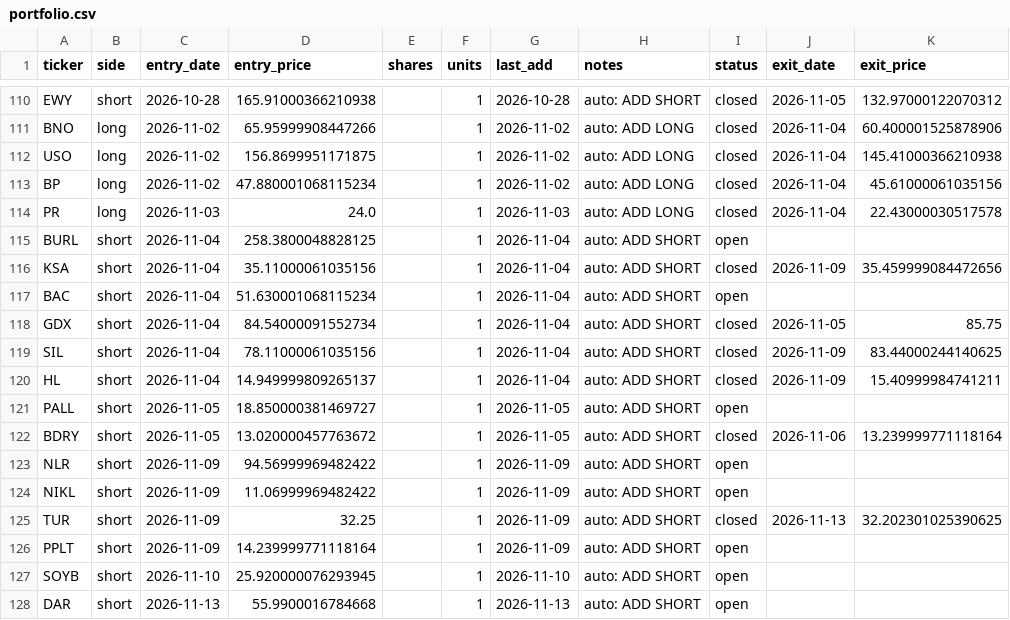
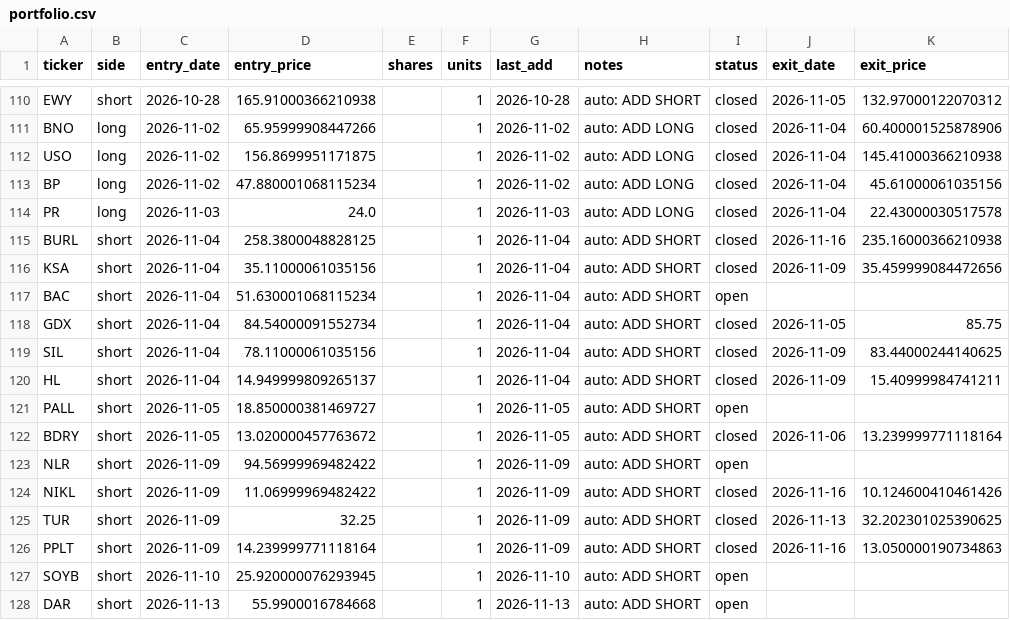
Before and after one commit to vazd17-gif/Macro-Risk-Range-Signals, a CSV file: fractal/data/portfolio.csv, drawn as a sheet; only a part is shown, gaps mark what is left out.

```diff
--- a/fractal/data/portfolio.csv
+++ b/fractal/data/portfolio.csv
@@ -114,3 +114,3 @@ BP,long,2026-11-02,47.880001068115234,,1,2026-11-02,auto: ADD LONG,closed,2026-1
 PR,long,2026-11-03,24.0,,1,2026-11-03,auto: ADD LONG,closed,2026-11-04,22.43000030517578
-BURL,short,2026-11-04,258.3800048828125,,1,2026-11-04,auto: ADD SHORT,open,,
+BURL,short,2026-11-04,258.3800048828125,,1,2026-11-04,auto: ADD SHORT,closed,2026-11-16,235.16000366210938
 KSA,short,2026-11-04,35.11000061035156,,1,2026-11-04,auto: ADD SHORT,closed,2026-11-09,35.459999084472656
@@ -123,5 +123,5 @@ BDRY,short,2026-11-05,13.020000457763672,,1,2026-11-05,auto: ADD SHORT,closed,20
 NLR,short,2026-11-09,94.56999969482422,,1,2026-11-09,auto: ADD SHORT,open,,
-NIKL,short,2026-11-09,11.06999969482422,,1,2026-11-09,auto: ADD SHORT,open,,
+NIKL,short,2026-11-09,11.06999969482422,,1,2026-11-09,auto: ADD SHORT,closed,2026-11-16,10.124600410461426
 TUR,short,2026-11-09,32.25,,1,2026-11-09,auto: ADD SHORT,closed,2026-11-13,32.202301025390625
-PPLT,short,2026-11-09,14.239999771118164,,1,2026-11-09,auto: ADD SHORT,open,,
+PPLT,short,2026-11-09,14.239999771118164,,1,2026-11-09,auto: ADD SHORT,closed,2026-11-16,13.050000190734863
 SOYB,short,2026-11-10,25.920000076293945,,1,2026-11-10,auto: ADD SHORT,open,,
```
Also changed, not shown: fractal/data/pnl_track.csv, 1 other file.
